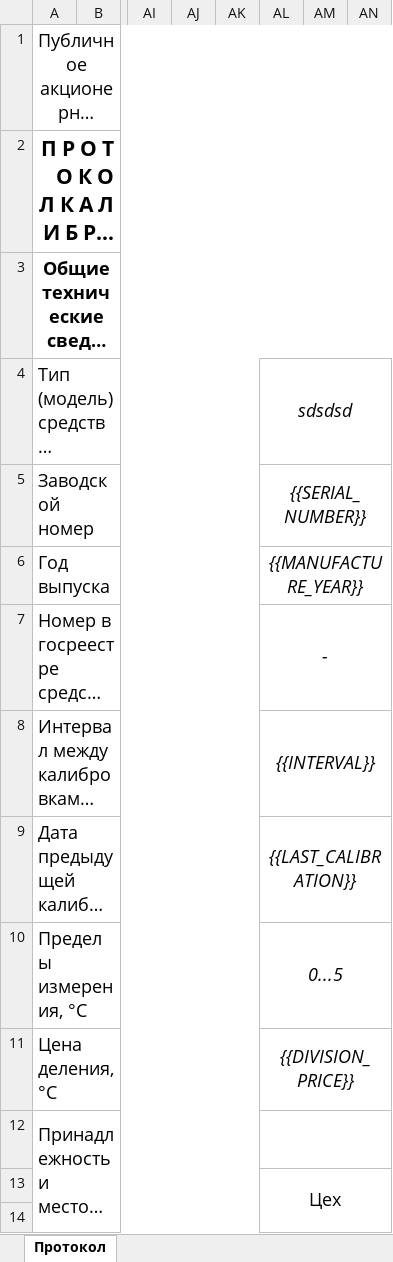
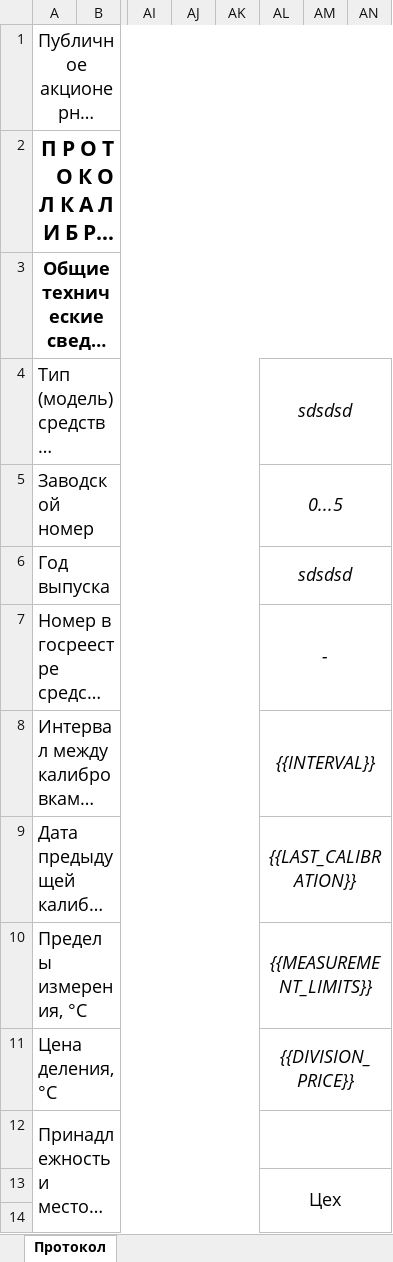
Before and after one commit to Nynoko228/Interpreter, an Excel workbook: Protocol poverki/Testiruem/Копия_Термометр_стеклянный_(1)_редактированный — копия(2).xlsx, sheet Протокол, drawn as a sheet; only a part is shown, gaps mark what is left out; long unchanged cells end in …; values as stored, in another font and other column widths than the file's, no borders; the diff names each change by its address in the sheet, - before the commit and + after, or states it on an @@ line.

Commit message:
Забыл скинуть генератор протокола...

```diff
--- a/Protocol poverki/Testiruem/Копия_Термометр_стеклянный_(1)_редактированный — копия(2).xlsx (sheet Протокол)
+++ b/Protocol poverki/Testiruem/Копия_Термометр_стеклянный_(1)_редактированный — копия(2).xlsx (sheet Протокол)
-AL5: {{SERIAL_NUMBER}}
+AL5: 0...5
-AL6: {{MANUFACTURE_YEAR}}
+AL6: sdsdsd
-AL10: 0...5
+AL10: {{MEASUREMENT_LIMITS}}
```
Also changed, not shown: 5 other files.
